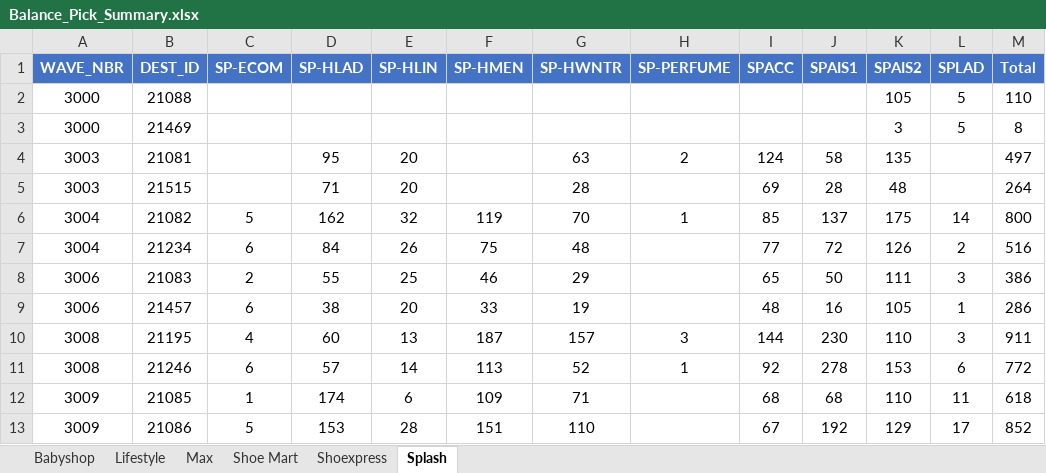
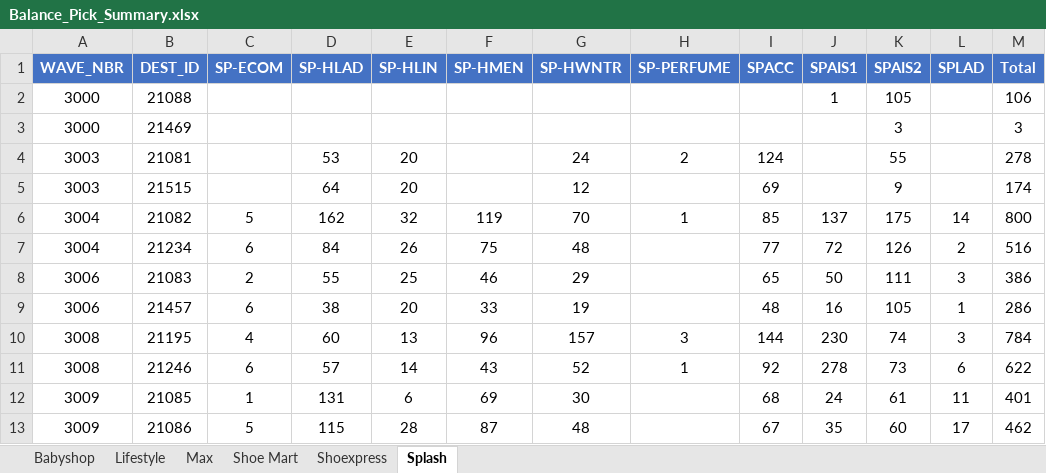
Before and after one commit to abs137/Balance-Pick, an Excel workbook: Balance_Pick_Summary.xlsx, sheet Splash, drawn as a sheet; only a part is shown; values as stored, in another font and other column widths than the file's, no borders; the diff covers the shown part only; the diff names each change by its address in the sheet, - before the commit and + after, or states it on an @@ line.

```diff
--- a/Balance_Pick_Summary.xlsx (sheet Splash)
+++ b/Balance_Pick_Summary.xlsx (sheet Splash)
-J2 (SPAIS1): (empty)
+J2 (SPAIS1): 1
-L2:L3 (SPLAD): 5
+L2:L3 (SPLAD): (empty)
-M2 (Total): 110
+M2 (Total): 106
-M3 (Total): 8
+M3 (Total): 3
-D4 (SP-HLAD): 95
+D4 (SP-HLAD): 53
-G4 (SP-HWNTR): 63
+G4 (SP-HWNTR): 24
-J4 (SPAIS1): 58
+J4 (SPAIS1): (empty)
-K4 (SPAIS2): 135
+K4 (SPAIS2): 55
-M4 (Total): 497
+M4 (Total): 278
-D5 (SP-HLAD): 71
+D5 (SP-HLAD): 64
-G5 (SP-HWNTR): 28
+G5 (SP-HWNTR): 12
-J5 (SPAIS1): 28
+J5 (SPAIS1): (empty)
-K5 (SPAIS2): 48
+K5 (SPAIS2): 9
-M5 (Total): 264
+M5 (Total): 174
-F10 (SP-HMEN): 187
+F10 (SP-HMEN): 96
-K10 (SPAIS2): 110
+K10 (SPAIS2): 74
-M10 (Total): 911
+M10 (Total): 784
-F11 (SP-HMEN): 113
+F11 (SP-HMEN): 43
-K11 (SPAIS2): 153
+K11 (SPAIS2): 73
-M11 (Total): 772
+M11 (Total): 622
-D12 (SP-HLAD): 174
+D12 (SP-HLAD): 131
-F12 (SP-HMEN): 109
+F12 (SP-HMEN): 69
-G12 (SP-HWNTR): 71
+G12 (SP-HWNTR): 30
-J12 (SPAIS1): 68
+J12 (SPAIS1): 24
-K12 (SPAIS2): 110
+K12 (SPAIS2): 61
-M12 (Total): 618
+M12 (Total): 401
-D13 (SP-HLAD): 153
+D13 (SP-HLAD): 115
-F13 (SP-HMEN): 151
+F13 (SP-HMEN): 87
-G13 (SP-HWNTR): 110
+G13 (SP-HWNTR): 48
-J13 (SPAIS1): 192
+J13 (SPAIS1): 35
-K13 (SPAIS2): 129
+K13 (SPAIS2): 60
-M13 (Total): 852
+M13 (Total): 462
```
Also changed, not shown: 4 added rows and 11 edited cells elsewhere in this sheet, sheet Max, sheet Babyshop, sheet Lifestyle, sheet Shoe Mart, sheet Shoexpress.
